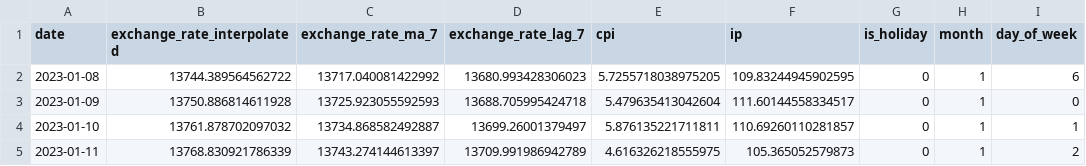
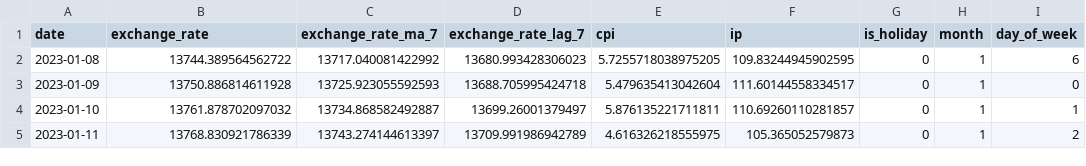
Before and after one commit to thomhert/nowcasting, a CSV file: features_for_nowcasting.csv, drawn as a sheet; only a part is shown.

Commit message:
Update features_for_nowcasting.csv

```diff
--- a/features_for_nowcasting.csv
+++ b/features_for_nowcasting.csv
@@ -1,2 +1,2 @@
-date,exchange_rate_interpolated,exchange_rate_ma_7,exchange_rate_lag_7,cpi,ip,is_holiday,month,day_of_week
+date,exchange_rate,exchange_rate_ma_7,exchange_rate_lag_7,cpi,ip,is_holiday,month,day_of_week
 2023-01-08,13744.389564562722,13717.040081422992,13680.993428306023,5.7255718038975205,109.83244945902595,0,1,6
```
